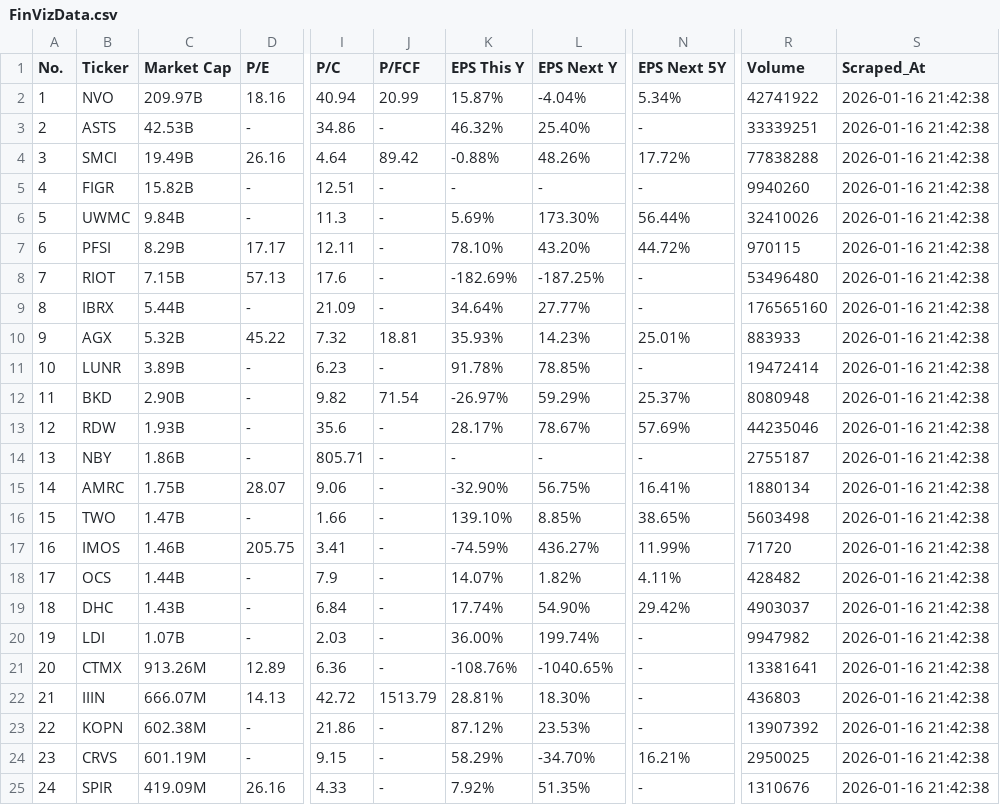
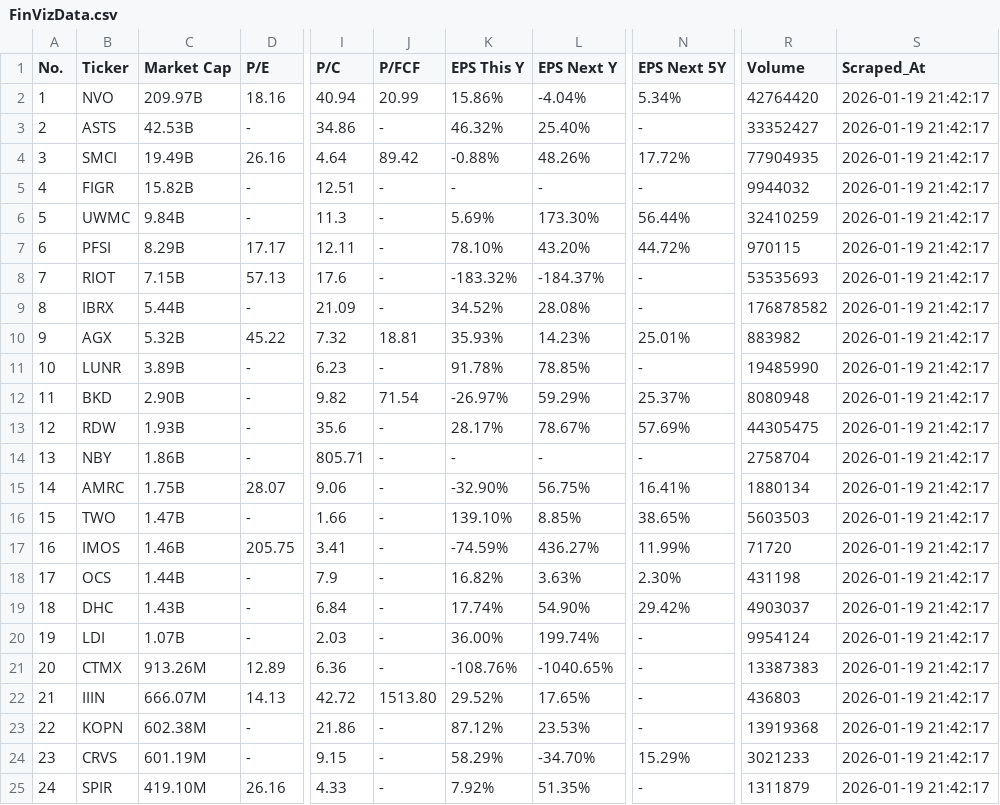
Before and after one commit to jp3tty/daily_fin, a CSV file: saved_data/FinVizData.csv, drawn as a sheet; only a part is shown, gaps mark what is left out; the diff covers the shown part only; the diff names each change by its address in the sheet, - before the commit and + after, or states it on an @@ line.

```diff
--- a/saved_data/FinVizData.csv
+++ b/saved_data/FinVizData.csv
-K2 (EPS This Y): 15.87%
+K2 (EPS This Y): 15.86%
-R2 (Volume): 42741922
+R2 (Volume): 42764420
-S2:S25 (Scraped_At): 2026-01-16 21:42:38
+S2:S25 (Scraped_At): 2026-01-19 21:42:17
-R3 (Volume): 33339251
+R3 (Volume): 33352427
-R4 (Volume): 77838288
+R4 (Volume): 77904935
-R5 (Volume): 9940260
+R5 (Volume): 9944032
-R6 (Volume): 32410026
+R6 (Volume): 32410259
-K8 (EPS This Y): -182.69%
+K8 (EPS This Y): -183.32%
-L8 (EPS Next Y): -187.25%
+L8 (EPS Next Y): -184.37%
-R8 (Volume): 53496480
+R8 (Volume): 53535693
-K9 (EPS This Y): 34.64%
+K9 (EPS This Y): 34.52%
-L9 (EPS Next Y): 27.77%
+L9 (EPS Next Y): 28.08%
-R9 (Volume): 176565160
+R9 (Volume): 176878582
-R10 (Volume): 883933
+R10 (Volume): 883982
-R11 (Volume): 19472414
+R11 (Volume): 19485990
-R13 (Volume): 44235046
+R13 (Volume): 44305475
-R14 (Volume): 2755187
+R14 (Volume): 2758704
-R16 (Volume): 5603498
+R16 (Volume): 5603503
-K18 (EPS This Y): 14.07%
+K18 (EPS This Y): 16.82%
-L18 (EPS Next Y): 1.82%
+L18 (EPS Next Y): 3.63%
-N18 (EPS Next 5Y): 4.11%
+N18 (EPS Next 5Y): 2.30%
-R18 (Volume): 428482
+R18 (Volume): 431198
-R20 (Volume): 9947982
+R20 (Volume): 9954124
-R21 (Volume): 13381641
+R21 (Volume): 13387383
-J22 (P/FCF): 1513.79
+J22 (P/FCF): 1513.80
-K22 (EPS This Y): 28.81%
+K22 (EPS This Y): 29.52%
-L22 (EPS Next Y): 18.30%
+L22 (EPS Next Y): 17.65%
-R23 (Volume): 13907392
+R23 (Volume): 13919368
-N24 (EPS Next 5Y): 16.21%
+N24 (EPS Next 5Y): 15.29%
-R24 (Volume): 2950025
+R24 (Volume): 3021233
-C25 (Market Cap): 419.09M
+C25 (Market Cap): 419.10M
-R25 (Volume): 1310676
+R25 (Volume): 1311879
```
Also changed, not shown: 6 edited cells elsewhere in this file, saved_data/FinVizData_with_engulfing_patterns.csv, saved_data/FinVizData_with_momentum_indicators.csv, 1 other file.
